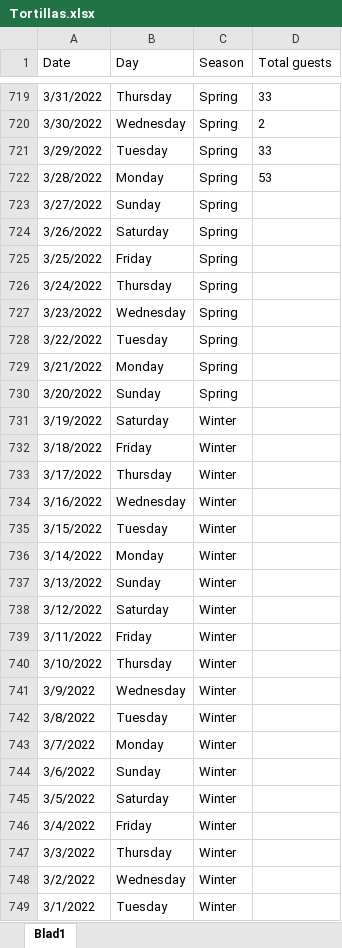
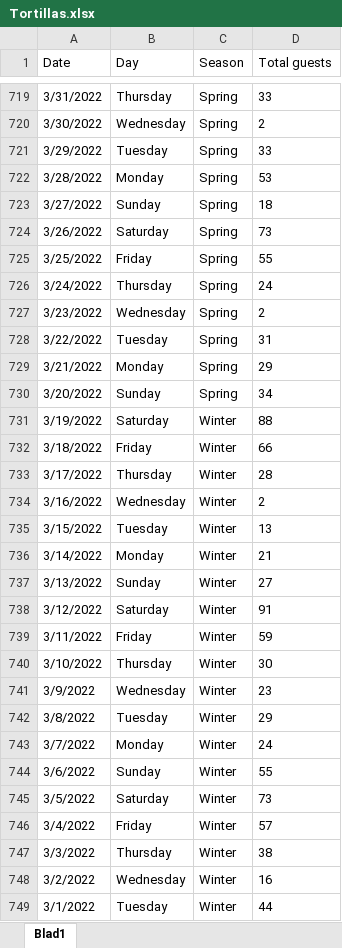
Before and after one commit to RowanBattles/TortillasPrediction, an Excel workbook: Tortillas.xlsx, sheet Blad1, drawn as a sheet; only a part is shown, gaps mark what is left out; values as stored, in another font and other column widths than the file's, no borders; the diff covers the shown part only; the diff names each change by its address in the sheet, - before the commit and + after, or states it on an @@ line.

```diff
--- a/Tortillas.xlsx (sheet Blad1)
+++ b/Tortillas.xlsx (sheet Blad1)
-D723 (Total guests): (empty)
+D723 (Total guests): 18
-D724 (Total guests): (empty)
+D724 (Total guests): 73
-D725 (Total guests): (empty)
+D725 (Total guests): 55
-D726 (Total guests): (empty)
+D726 (Total guests): 24
-D727 (Total guests): (empty)
+D727 (Total guests): 2
-D728 (Total guests): (empty)
+D728 (Total guests): 31
-D729 (Total guests): (empty)
+D729 (Total guests): 29
-D730 (Total guests): (empty)
+D730 (Total guests): 34
-D731 (Total guests): (empty)
+D731 (Total guests): 88
-D732 (Total guests): (empty)
+D732 (Total guests): 66
-D733 (Total guests): (empty)
+D733 (Total guests): 28
-D734 (Total guests): (empty)
+D734 (Total guests): 2
-D735 (Total guests): (empty)
+D735 (Total guests): 13
-D736 (Total guests): (empty)
+D736 (Total guests): 21
-D737 (Total guests): (empty)
+D737 (Total guests): 27
-D738 (Total guests): (empty)
+D738 (Total guests): 91
-D739 (Total guests): (empty)
+D739 (Total guests): 59
-D740 (Total guests): (empty)
+D740 (Total guests): 30
-D741 (Total guests): (empty)
+D741 (Total guests): 23
-D742 (Total guests): (empty)
+D742 (Total guests): 29
-D743 (Total guests): (empty)
+D743 (Total guests): 24
-D744 (Total guests): (empty)
+D744 (Total guests): 55
-D745 (Total guests): (empty)
+D745 (Total guests): 73
-D746 (Total guests): (empty)
+D746 (Total guests): 57
-D747 (Total guests): (empty)
+D747 (Total guests): 38
-D748 (Total guests): (empty)
+D748 (Total guests): 16
-D749 (Total guests): (empty)
+D749 (Total guests): 44
```
Also changed, not shown: 96 edited cells elsewhere in this sheet, Holiday.xlsx, 4 other files.
